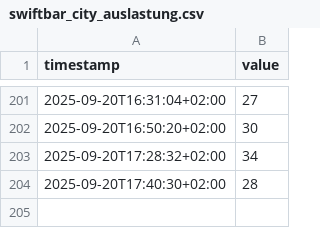
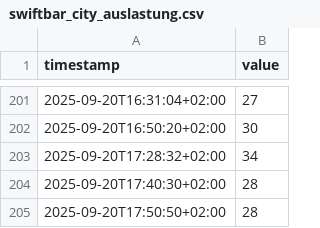
Before and after one commit to twombli-rgb/city-auslastung, a CSV file: swiftbar_city_auslastung.csv, drawn as a sheet; only a part is shown, gaps mark what is left out.

```diff
--- a/swiftbar_city_auslastung.csv
+++ b/swiftbar_city_auslastung.csv
@@ -204 +204,2 @@ timestamp,value
 2025-09-20T17:40:30+02:00,28
+2025-09-20T17:50:50+02:00,28
```
